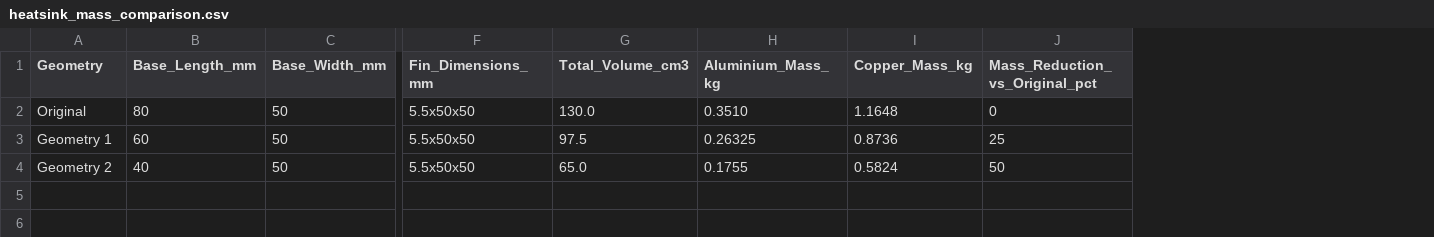
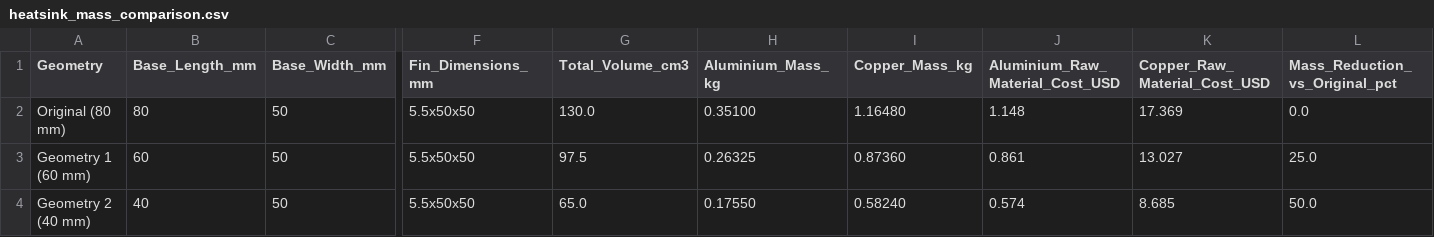
Before and after one commit to jaeheewritescode/mosfet-thermal-simulation, a CSV file: data/heatsink_mass_comparison.csv, drawn as a sheet; only a part is shown, gaps mark what is left out; addresses are those after the commit; the diff names each change by its address in the sheet, - before the commit and + after, or states it on an @@ line.

```diff
--- a/data/heatsink_mass_comparison.csv
+++ b/data/heatsink_mass_comparison.csv
+column J (Aluminium_Raw_Material_Cost_USD), rows 2-4: 1.148 | 0.861 | 0.574
+column K (Copper_Raw_Material_Cost_USD), rows 2-4: 17.369 | 13.027 | 8.685
-A2 (Geometry): Original
+A2 (Geometry): Original (80 mm)
-H2 (Aluminium_Mass_kg): 0.3510
+H2 (Aluminium_Mass_kg): 0.35100
-I2 (Copper_Mass_kg): 1.1648
+I2 (Copper_Mass_kg): 1.16480
-L2 (Mass_Reduction_vs_Original_pct): 0
+L2 (Mass_Reduction_vs_Original_pct): 0.0
-A3 (Geometry): Geometry 1
+A3 (Geometry): Geometry 1 (60 mm)
-I3 (Copper_Mass_kg): 0.8736
+I3 (Copper_Mass_kg): 0.87360
-L3 (Mass_Reduction_vs_Original_pct): 25
+L3 (Mass_Reduction_vs_Original_pct): 25.0
-A4 (Geometry): Geometry 2
+A4 (Geometry): Geometry 2 (40 mm)
-H4 (Aluminium_Mass_kg): 0.1755
+H4 (Aluminium_Mass_kg): 0.17550
-I4 (Copper_Mass_kg): 0.5824
+I4 (Copper_Mass_kg): 0.58240
-L4 (Mass_Reduction_vs_Original_pct): 50
+L4 (Mass_Reduction_vs_Original_pct): 50.0
```
Also changed, not shown: data/material-properties.csv, results/master_results.csv, 4 other files.
